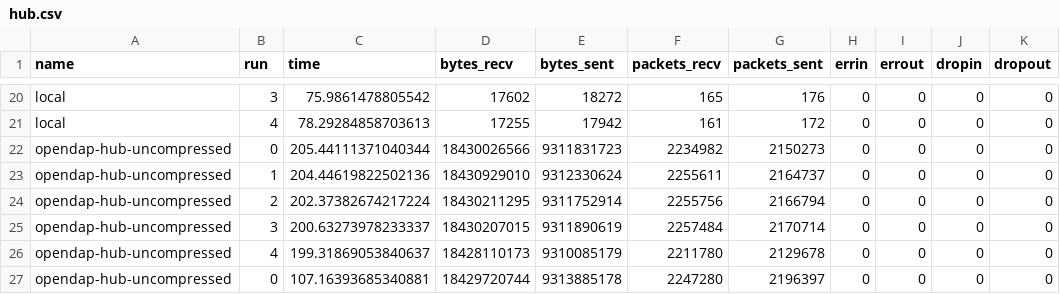
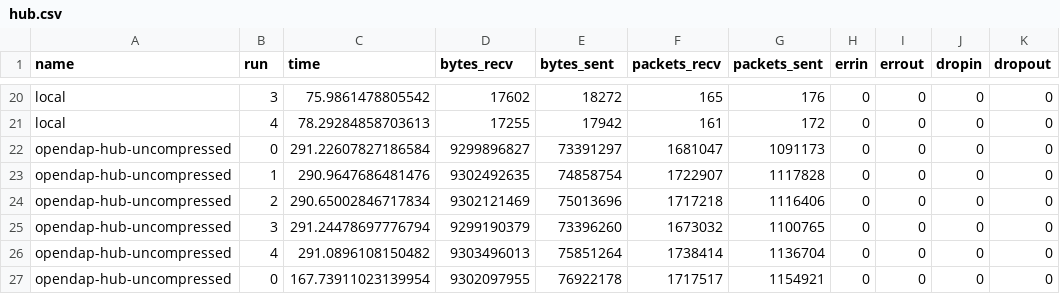
Before and after one commit to zequihg50/ipcc-datalab, a CSV file: notebooks/performance_analysis/hub.csv, drawn as a sheet; only a part is shown, gaps mark what is left out; the diff covers the shown part only; the diff names each change by its address in the sheet, - before the commit and + after, or states it on an @@ line.

```diff
--- a/notebooks/performance_analysis/hub.csv
+++ b/notebooks/performance_analysis/hub.csv
-C22 (time): 205.44111371040344
+C22 (time): 291.22607827186584
-D22 (bytes_recv): 18430026566
+D22 (bytes_recv): 9299896827
-E22 (bytes_sent): 9311831723
+E22 (bytes_sent): 73391297
-F22 (packets_recv): 2234982
+F22 (packets_recv): 1681047
-G22 (packets_sent): 2150273
+G22 (packets_sent): 1091173
-C23 (time): 204.44619822502136
+C23 (time): 290.9647686481476
-D23 (bytes_recv): 18430929010
+D23 (bytes_recv): 9302492635
-E23 (bytes_sent): 9312330624
+E23 (bytes_sent): 74858754
-F23 (packets_recv): 2255611
+F23 (packets_recv): 1722907
-G23 (packets_sent): 2164737
+G23 (packets_sent): 1117828
-C24 (time): 202.37382674217224
+C24 (time): 290.65002846717834
-D24 (bytes_recv): 18430211295
+D24 (bytes_recv): 9302121469
-E24 (bytes_sent): 9311752914
+E24 (bytes_sent): 75013696
-F24 (packets_recv): 2255756
+F24 (packets_recv): 1717218
-G24 (packets_sent): 2166794
+G24 (packets_sent): 1116406
-C25 (time): 200.63273978233337
+C25 (time): 291.24478697776794
-D25 (bytes_recv): 18430207015
+D25 (bytes_recv): 9299190379
-E25 (bytes_sent): 9311890619
+E25 (bytes_sent): 73396260
-F25 (packets_recv): 2257484
+F25 (packets_recv): 1673032
-G25 (packets_sent): 2170714
+G25 (packets_sent): 1100765
-C26 (time): 199.31869053840637
+C26 (time): 291.0896108150482
-D26 (bytes_recv): 18428110173
+D26 (bytes_recv): 9303496013
-E26 (bytes_sent): 9310085179
+E26 (bytes_sent): 75851264
-F26 (packets_recv): 2211780
+F26 (packets_recv): 1738414
-G26 (packets_sent): 2129678
+G26 (packets_sent): 1136704
-C27 (time): 107.16393685340881
+C27 (time): 167.73911023139954
-D27 (bytes_recv): 18429720744
+D27 (bytes_recv): 9302097955
-E27 (bytes_sent): 9313885178
+E27 (bytes_sent): 76922178
-F27 (packets_recv): 2247280
+F27 (packets_recv): 1717517
-G27 (packets_sent): 2196397
+G27 (packets_sent): 1154921
```
Also changed, not shown: 70 edited cells elsewhere in this file, 1 other file.
